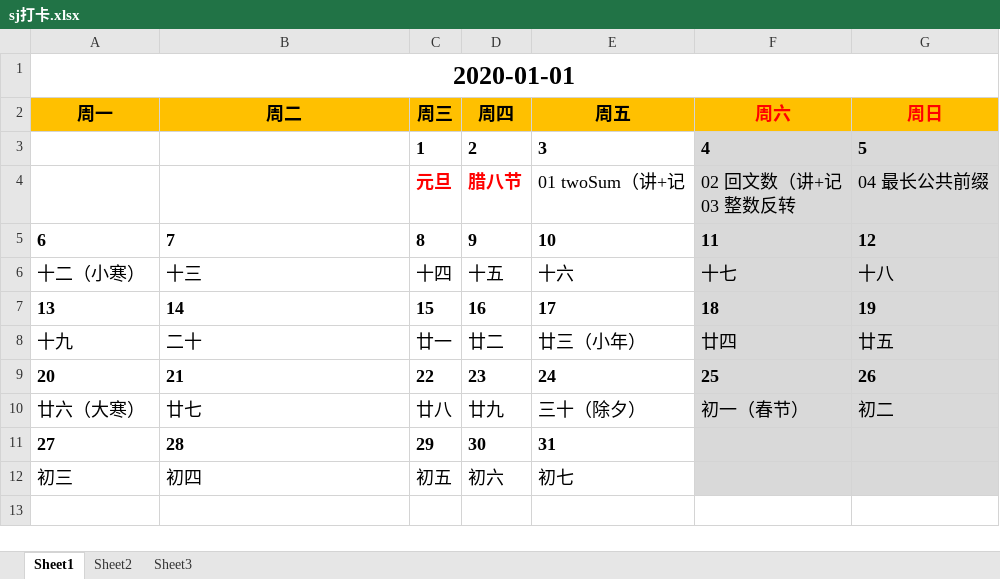
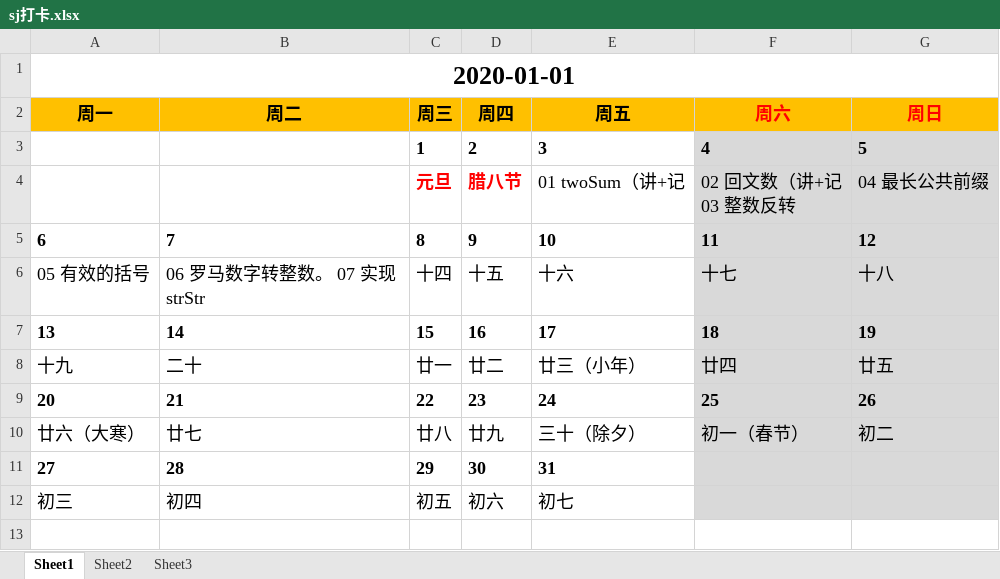
Before and after one commit to SuJing0213/learn-python, an Excel workbook: sj打卡.xlsx, sheet Sheet1, drawn as a sheet; only a part is shown; values as stored, in another font and other column widths than the file's, no borders; the diff names each change by its address in the sheet, - before the commit and + after, or states it on an @@ line.

```diff
--- a/sj打卡.xlsx (sheet Sheet1)
+++ b/sj打卡.xlsx (sheet Sheet1)
-A6: 十二（小寒）
+A6: 05 有效的括号
-B6: 十三
+B6: 06 罗马数字转整数。 07 实现strStr
```
Also changed, not shown: 2 other files.
